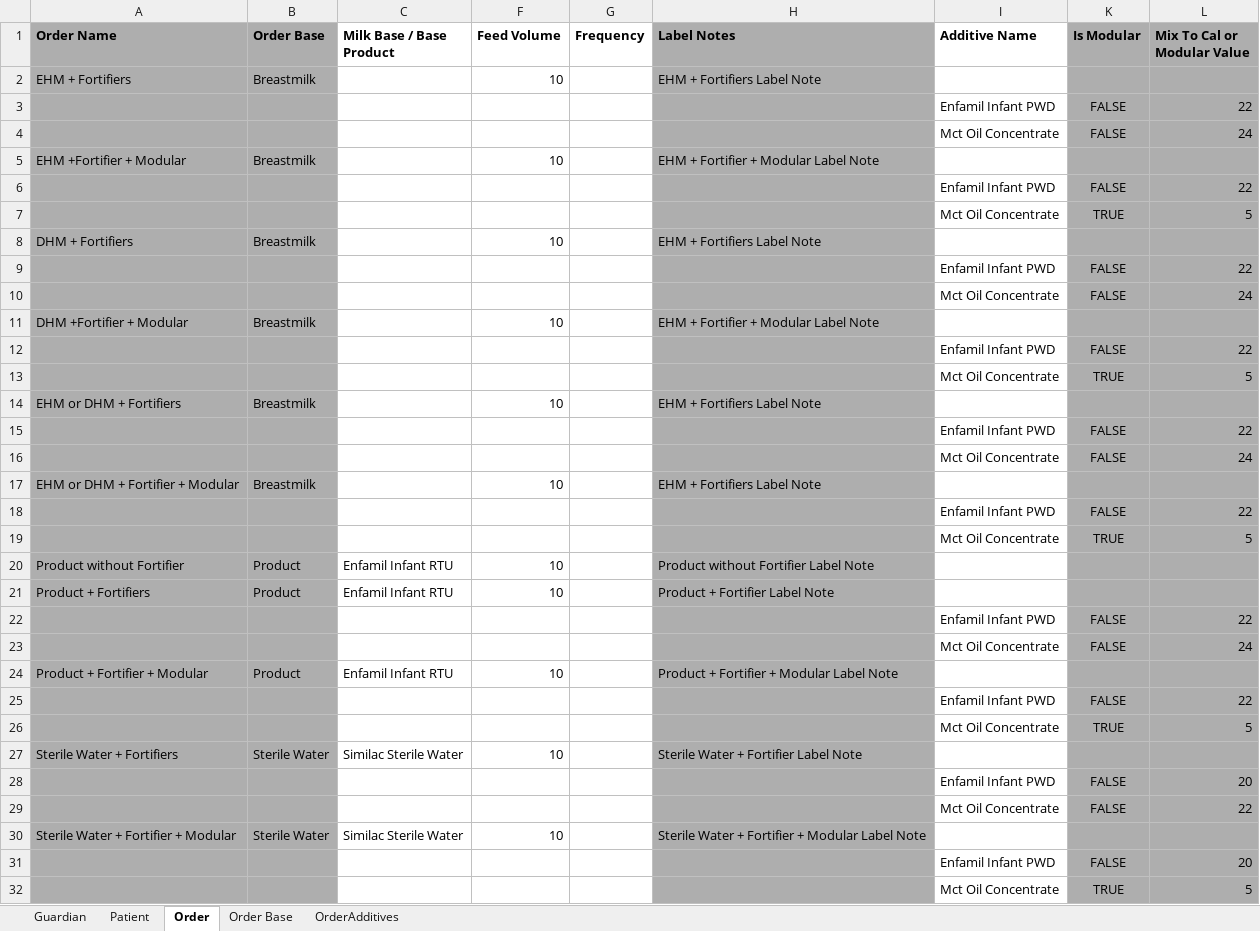
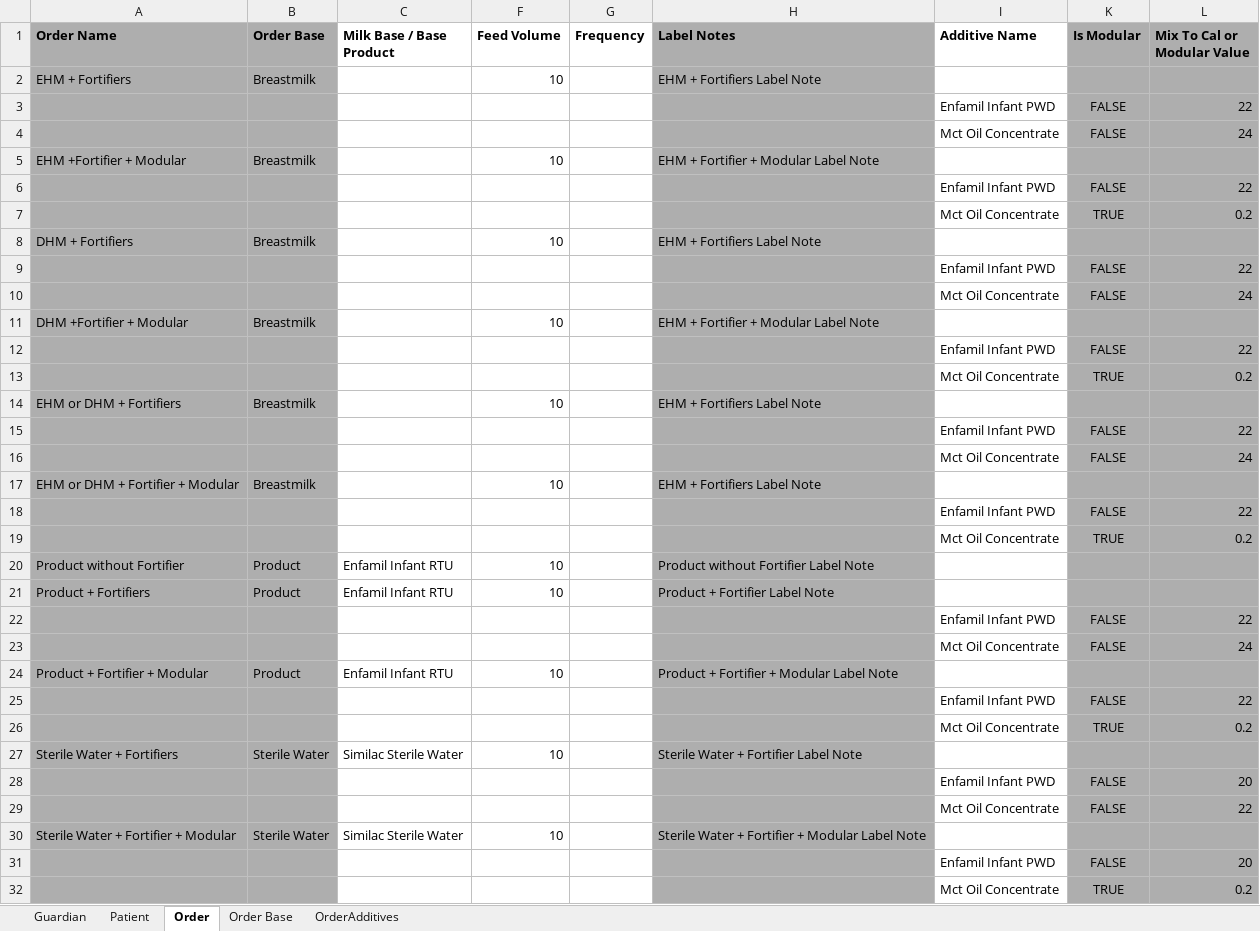
Before and after one commit to TMS-Technical-Specialist/TMNP-Smoke-Testing-Automation, an Excel workbook: Assets/Excel/SmokeTestingTestData.xlsx, sheet Order, drawn as a sheet; values as stored, in another font and other column widths than the file's, no borders; conditional formats not drawn; the diff names each change by its address in the sheet, - before the commit and + after, or states it on an @@ line.

```diff
--- a/Assets/Excel/SmokeTestingTestData.xlsx (sheet Order)
+++ b/Assets/Excel/SmokeTestingTestData.xlsx (sheet Order)
-L7 (Mix To Cal or Modular Value): 5
+L7 (Mix To Cal or Modular Value): 0.2
-L13 (Mix To Cal or Modular Value): 5
+L13 (Mix To Cal or Modular Value): 0.2
-L19 (Mix To Cal or Modular Value): 5
+L19 (Mix To Cal or Modular Value): 0.2
-L26 (Mix To Cal or Modular Value): 5
+L26 (Mix To Cal or Modular Value): 0.2
-L32 (Mix To Cal or Modular Value): 5
+L32 (Mix To Cal or Modular Value): 0.2
```
Also changed, not shown: 2 other files.
